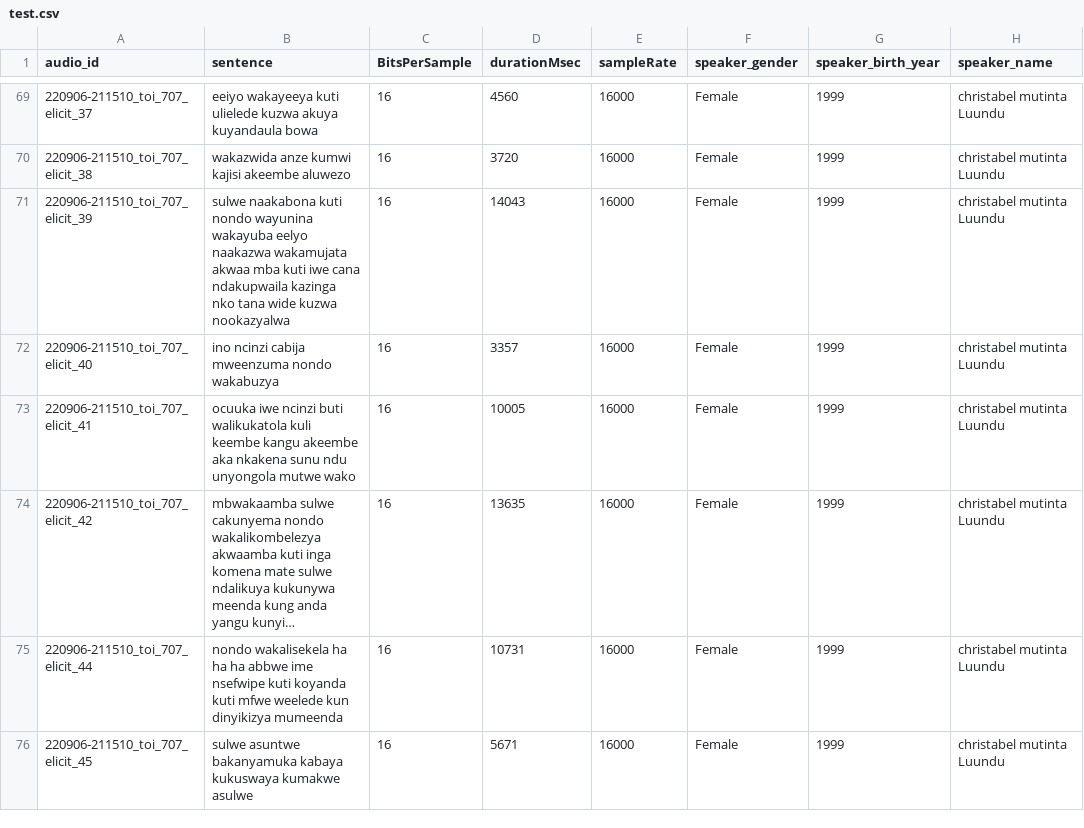
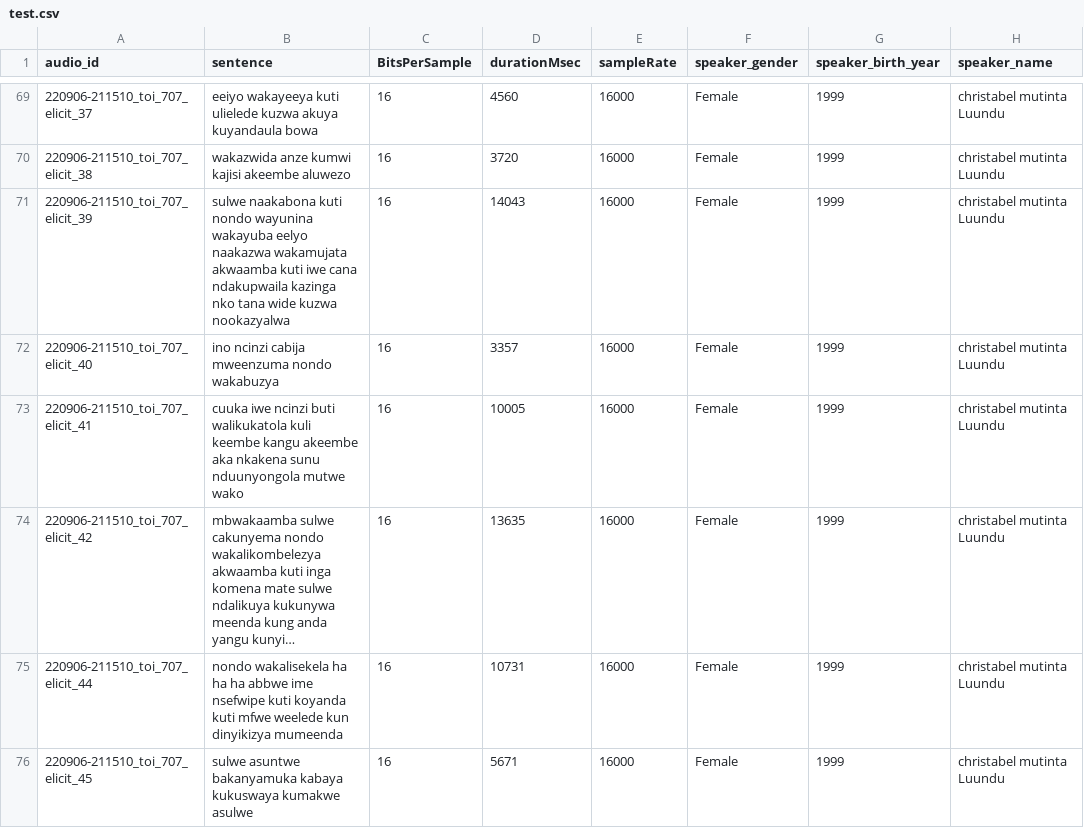
Before and after one commit to unza-speech-lab/zambezi-voice, a CSV file: tonga/splits/test.csv, drawn as a sheet; only a part is shown, gaps mark what is left out; long unchanged cells end in …; the diff covers the shown part only; the diff names each change by its address in the sheet, - before the commit and + after, or states it on an @@ line.

```diff
--- a/tonga/splits/test.csv
+++ b/tonga/splits/test.csv
-B71 (sentence): …naakazwa wakamujata akwaa mba kuti iwe…
+B71 (sentence): …naakazwa wakamujata akwaamba kuti iwe…
-B73 (sentence): ocuuka iwe ncinzi buti walikukatola kuli keembe kangu akeembe aka nkakena sunu ndu unyongola mutwe wako
+B73 (sentence): cuuka iwe ncinzi buti walikukatola kuli keembe kangu akeembe aka nkakena sunu nduunyongola mutwe wako
```
Also changed, not shown: 14 edited cells elsewhere in this file, tonga/splits/dev.csv, tonga/splits/train.csv.
